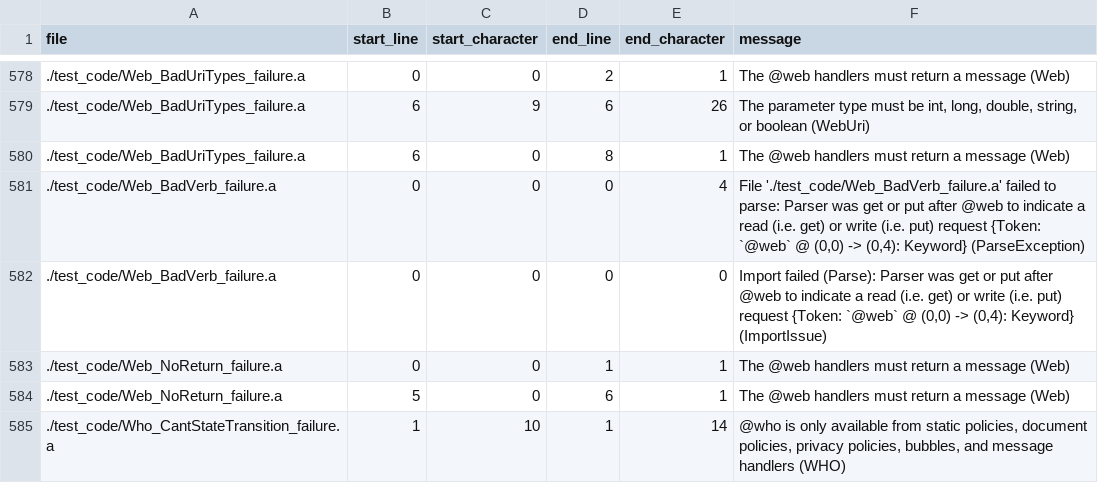
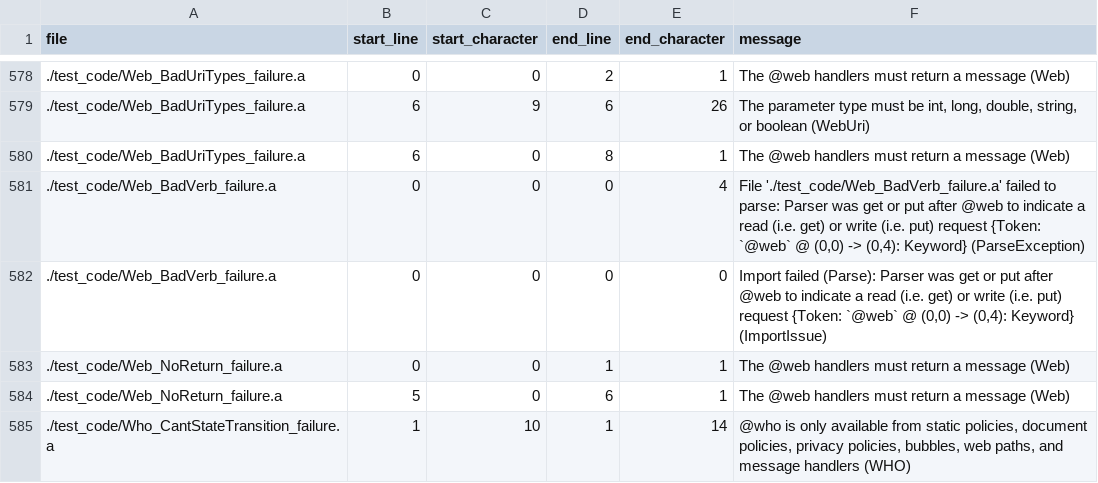
Before and after one commit to mathgladiator/adama-lang, a CSV file: core/error-messages.csv, drawn as a sheet; only a part is shown, gaps mark what is left out.

```diff
--- a/core/error-messages.csv
+++ b/core/error-messages.csv
@@ -584,2 +584,2 @@ file,start_line,start_character,end_line,end_character,message
 ./test_code/Web_NoReturn_failure.a,5,0,6,1,"The @web handlers must return a message (Web)"
-./test_code/Who_CantStateTransition_failure.a,1,10,1,14,"@who is only available from static policies, document policies, privacy policies, bubbles, and message handlers (WHO)"
+./test_code/Who_CantStateTransition_failure.a,1,10,1,14,"@who is only available from static policies, document policies, privacy policies, bubbles, web paths, and message handlers (WHO)"
```
Also changed, not shown: 11 other files.
